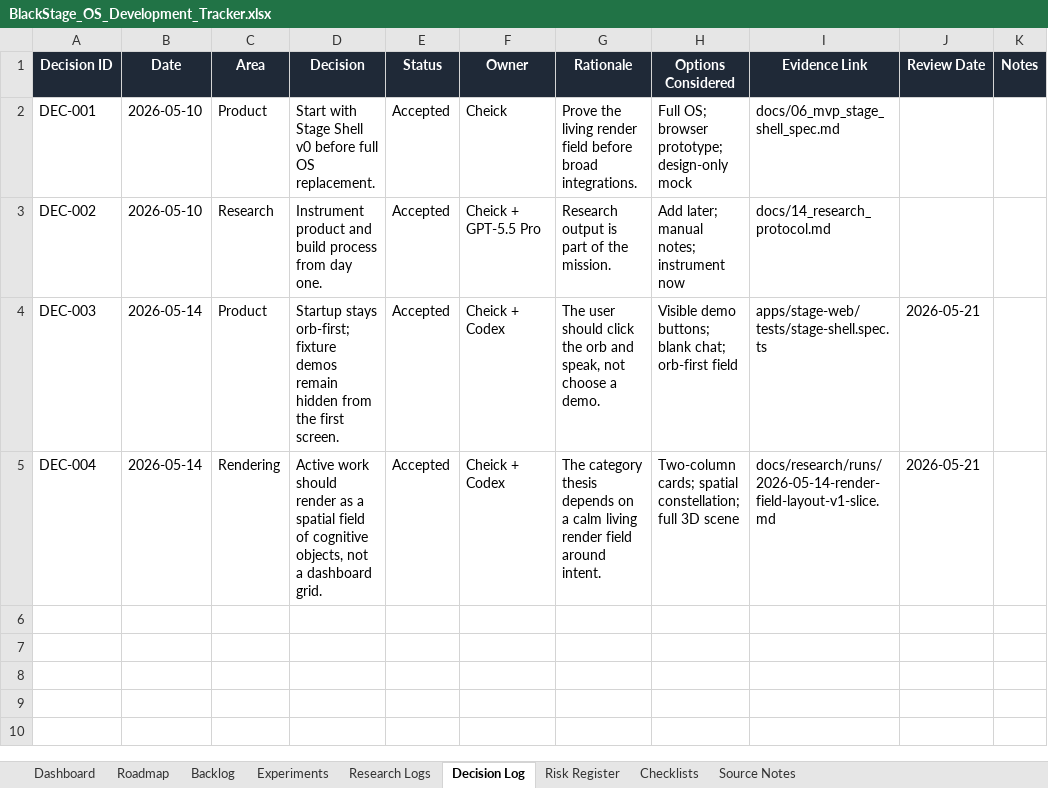
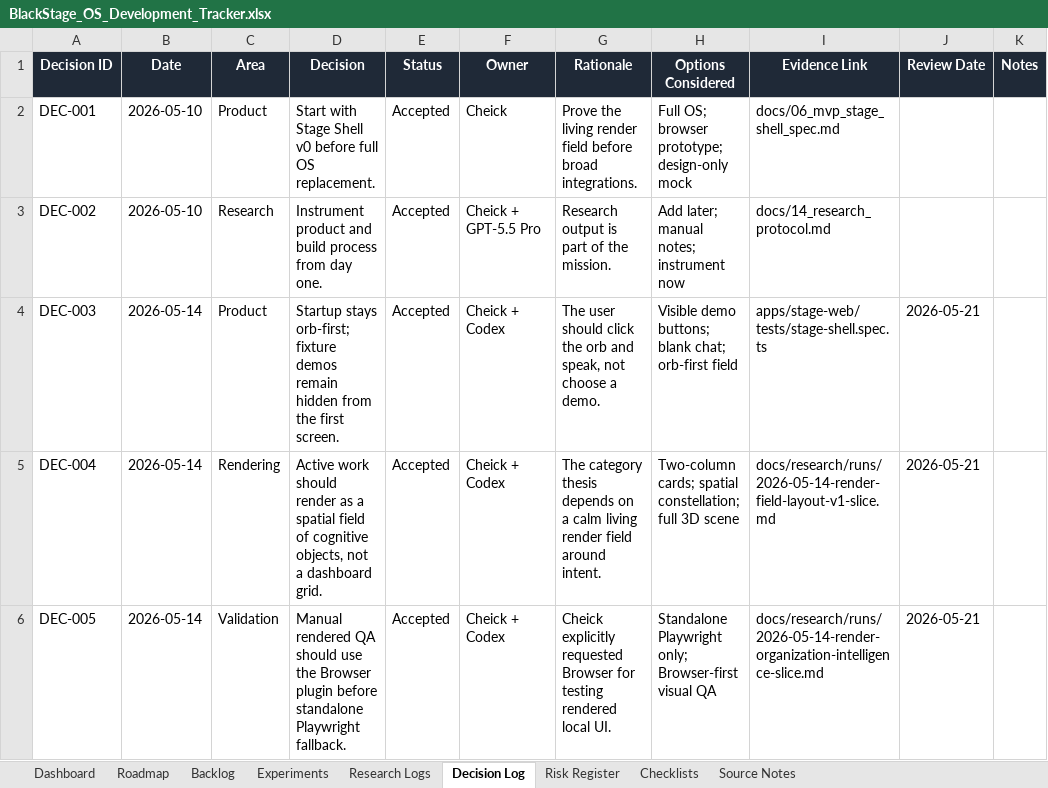
Before and after one commit to CheickDiakite-yikes/black-stage-os, an Excel workbook: BlackStage_OS_Development_Tracker.xlsx, sheet Decision Log, drawn as a sheet; values as stored, in another font and other column widths than the file's, no borders; table styles not drawn; the diff names each change by its address in the sheet, - before the commit and + after, or states it on an @@ line.

Commit message:
feat: organize active stage render field

```diff
--- a/BlackStage_OS_Development_Tracker.xlsx (sheet Decision Log)
+++ b/BlackStage_OS_Development_Tracker.xlsx (sheet Decision Log)
+row 6: DEC-005 | 2026-05-14 | Validation | Manual rendered QA should use the Browser plugin before standalone Playwright fallback. | Accepted | Cheick + Codex | Cheick explicitly requested Browser for testing rendered local UI. | Standalone Playwright only; Browser-first visual QA | docs/research/runs/2026-05-14-render-organization-intelligence-slice.md | 2026-05-21
```
Also changed, not shown: sheet Research Logs, sheet Dashboard, sheet Checklists, sheet Backlog, 6 other files.
